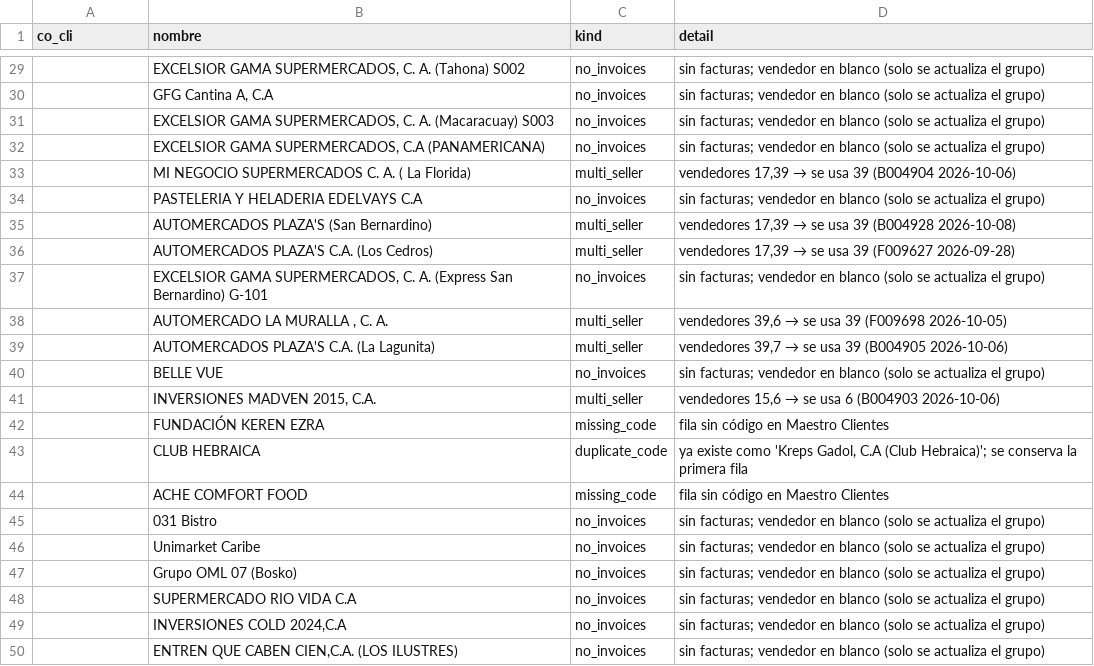
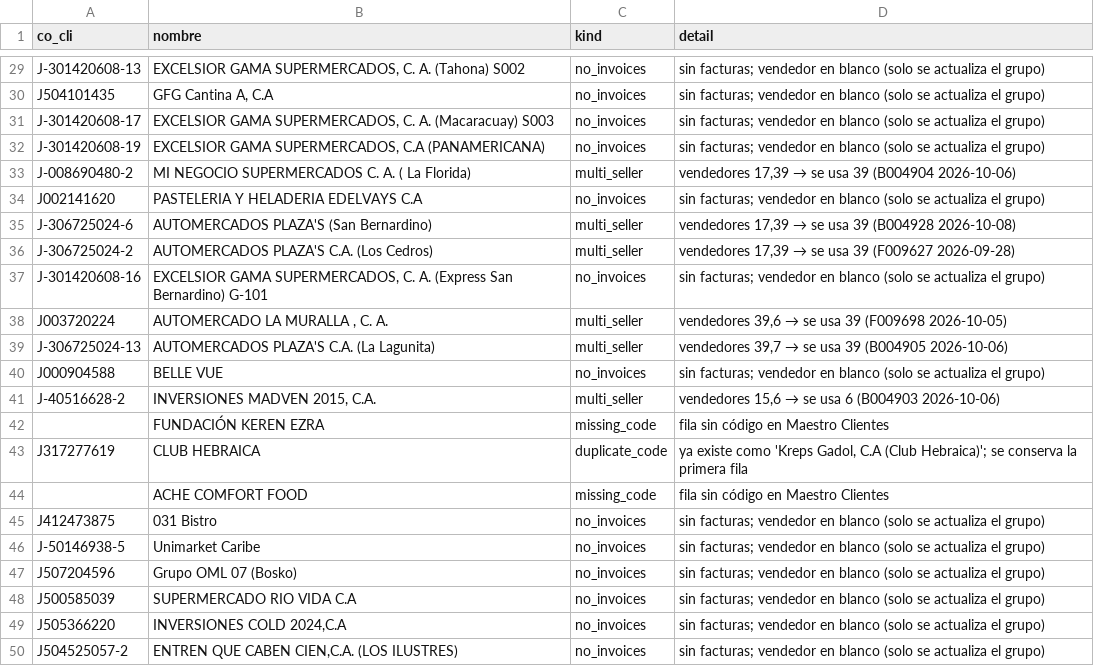
Before and after one commit to new-york-venezuela/profitplus-exporter, a CSV file: data/customer-mapping/2026-03.conflicts.csv, drawn as a sheet; only a part is shown, gaps mark what is left out; the diff covers the shown part only.

```diff
--- a/data/customer-mapping/2026-03.conflicts.csv
+++ b/data/customer-mapping/2026-03.conflicts.csv
@@ -29,22 +29,22 @@
-,"EXCELSIOR GAMA SUPERMERCADOS, C. A. (Tahona) S002",no_invoices,sin facturas; vendedor en blanco (solo se actualiza el grupo)
-,"GFG Cantina A, C.A",no_invoices,sin facturas; vendedor en blanco (solo se actualiza el grupo)
-,"EXCELSIOR GAMA SUPERMERCADOS, C. A. (Macaracuay) S003",no_invoices,sin facturas; vendedor en blanco (solo se actualiza el grupo)
-,"EXCELSIOR GAMA SUPERMERCADOS, C.A (PANAMERICANA)",no_invoices,sin facturas; vendedor en blanco (solo se actualiza el grupo)
-,MI NEGOCIO SUPERMERCADOS C. A. ( La Florida),multi_seller,"vendedores 17,39 → se usa 39 (B004904 2026-10-06)"
-,PASTELERIA Y HELADERIA EDELVAYS C.A,no_invoices,sin facturas; vendedor en blanco (solo se actualiza el grupo)
-,AUTOMERCADOS PLAZA'S (San Bernardino),multi_seller,"vendedores 17,39 → se usa 39 (B004928 2026-10-08)"
-,AUTOMERCADOS PLAZA'S C.A. (Los Cedros),multi_seller,"vendedores 17,39 → se usa 39 (F009627 2026-09-28)"
-,"EXCELSIOR GAMA SUPERMERCADOS, C. A. (Express San Bernardino) G-101",no_invoices,sin facturas; vendedor en blanco (solo se actualiza el grupo)
-,"AUTOMERCADO LA MURALLA , C. A.",multi_seller,"vendedores 39,6 → se usa 39 (F009698 2026-10-05)"
-,AUTOMERCADOS PLAZA'S C.A. (La Lagunita),multi_seller,"vendedores 39,7 → se usa 39 (B004905 2026-10-06)"
-,BELLE VUE,no_invoices,sin facturas; vendedor en blanco (solo se actualiza el grupo)
-,"INVERSIONES MADVEN 2015, C.A.",multi_seller,"vendedores 15,6 → se usa 6 (B004903 2026-10-06)"
+J-301420608-13,"EXCELSIOR GAMA SUPERMERCADOS, C. A. (Tahona) S002",no_invoices,sin facturas; vendedor en blanco (solo se actualiza el grupo)
+J504101435,"GFG Cantina A, C.A",no_invoices,sin facturas; vendedor en blanco (solo se actualiza el grupo)
+J-301420608-17,"EXCELSIOR GAMA SUPERMERCADOS, C. A. (Macaracuay) S003",no_invoices,sin facturas; vendedor en blanco (solo se actualiza el grupo)
+J-301420608-19,"EXCELSIOR GAMA SUPERMERCADOS, C.A (PANAMERICANA)",no_invoices,sin facturas; vendedor en blanco (solo se actualiza el grupo)
+J-008690480-2,MI NEGOCIO SUPERMERCADOS C. A. ( La Florida),multi_seller,"vendedores 17,39 → se usa 39 (B004904 2026-10-06)"
+J002141620,PASTELERIA Y HELADERIA EDELVAYS C.A,no_invoices,sin facturas; vendedor en blanco (solo se actualiza el grupo)
+J-306725024-6,AUTOMERCADOS PLAZA'S (San Bernardino),multi_seller,"vendedores 17,39 → se usa 39 (B004928 2026-10-08)"
+J-306725024-2,AUTOMERCADOS PLAZA'S C.A. (Los Cedros),multi_seller,"vendedores 17,39 → se usa 39 (F009627 2026-09-28)"
+J-301420608-16,"EXCELSIOR GAMA SUPERMERCADOS, C. A. (Express San Bernardino) G-101",no_invoices,sin facturas; vendedor en blanco (solo se actualiza el grupo)
+J003720224,"AUTOMERCADO LA MURALLA , C. A.",multi_seller,"vendedores 39,6 → se usa 39 (F009698 2026-10-05)"
+J-306725024-13,AUTOMERCADOS PLAZA'S C.A. (La Lagunita),multi_seller,"vendedores 39,7 → se usa 39 (B004905 2026-10-06)"
+J000904588,BELLE VUE,no_invoices,sin facturas; vendedor en blanco (solo se actualiza el grupo)
+J-40516628-2,"INVERSIONES MADVEN 2015, C.A.",multi_seller,"vendedores 15,6 → se usa 6 (B004903 2026-10-06)"
 ,FUNDACIÓN KEREN EZRA,missing_code,fila sin código en Maestro Clientes
-,CLUB HEBRAICA,duplicate_code,"ya existe como 'Kreps Gadol, C.A (Club Hebraica)'; se conserva la primera fila"
+J317277619,CLUB HEBRAICA,duplicate_code,"ya existe como 'Kreps Gadol, C.A (Club Hebraica)'; se conserva la primera fila"
 ,ACHE COMFORT FOOD,missing_code,fila sin código en Maestro Clientes
-,031 Bistro,no_invoices,sin facturas; vendedor en blanco (solo se actualiza el grupo)
-,Unimarket Caribe,no_invoices,sin facturas; vendedor en blanco (solo se actualiza el grupo)
-,Grupo OML 07 (Bosko),no_invoices,sin facturas; vendedor en blanco (solo se actualiza el grupo)
-,SUPERMERCADO RIO VIDA C.A,no_invoices,sin facturas; vendedor en blanco (solo se actualiza el grupo)
-,"INVERSIONES COLD 2024,C.A",no_invoices,sin facturas; vendedor en blanco (solo se actualiza el grupo)
-,"ENTREN QUE CABEN CIEN,C.A. (LOS ILUSTRES)",no_invoices,sin facturas; vendedor en blanco (solo se actualiza el grupo)
+J412473875,031 Bistro,no_invoices,sin facturas; vendedor en blanco (solo se actualiza el grupo)
+J-50146938-5,Unimarket Caribe,no_invoices,sin facturas; vendedor en blanco (solo se actualiza el grupo)
+J507204596,Grupo OML 07 (Bosko),no_invoices,sin facturas; vendedor en blanco (solo se actualiza el grupo)
+J500585039,SUPERMERCADO RIO VIDA C.A,no_invoices,sin facturas; vendedor en blanco (solo se actualiza el grupo)
+J505366220,"INVERSIONES COLD 2024,C.A",no_invoices,sin facturas; vendedor en blanco (solo se actualiza el grupo)
+J504525057-2,"ENTREN QUE CABEN CIEN,C.A. (LOS ILUSTRES)",no_invoices,sin facturas; vendedor en blanco (solo se actualiza el grupo)
```
Also changed, not shown: 27 edited cells elsewhere in this file, 5 other files.
